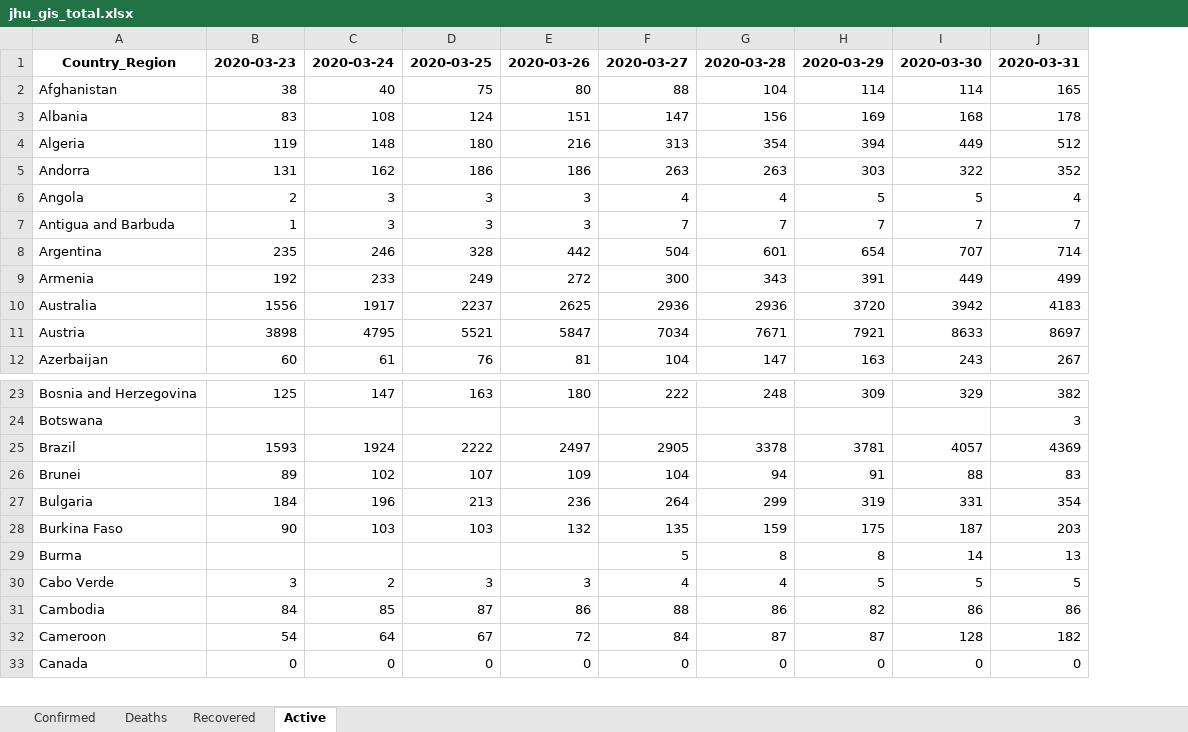
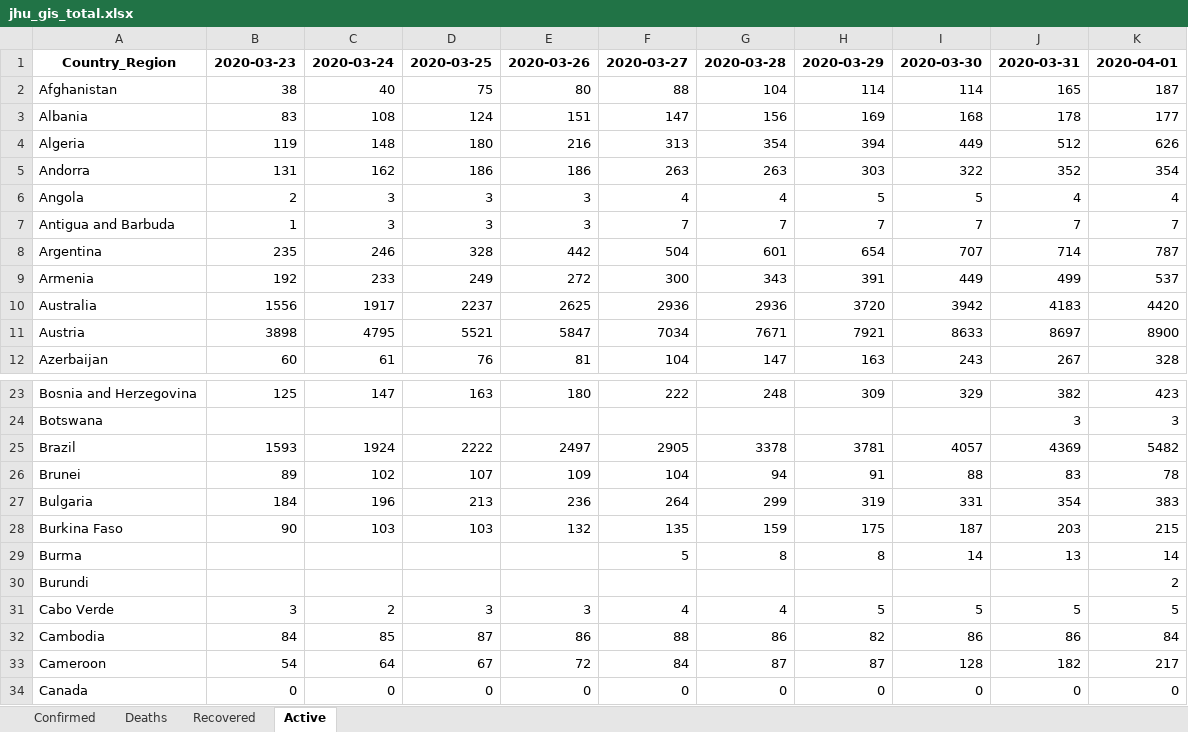
Before and after one commit to maisammusthafa/covid-19, an Excel workbook: jhu-gis/data/jhu_gis_total.xlsx, sheet Active, drawn as a sheet; only a part is shown, gaps mark what is left out; values as stored, in another font and other column widths than the file's, no borders; the diff names each change by its address in the sheet, - before the commit and + after, or states it on an @@ line.

```diff
--- a/jhu-gis/data/jhu_gis_total.xlsx (sheet Active)
+++ b/jhu-gis/data/jhu_gis_total.xlsx (sheet Active)
+column K, rows 1-12: 2020-04-01 | 187 | 177 | 626 | 354 | 4 | 7 | 787 | 537 | 4420 | 8900 | 328; rows 23-29: 423 | 3 | 5482 | 78 | 383 | 215 | 14; rows 31-34: 5 | 84 | 217 | 0
+row 30: Burundi |  |  |  |  |  |  |  |  |  | 2
```
Also changed, not shown: sheet Deaths, sheet Recovered, sheet Confirmed, ecdc-csv/data/ecdc_csv_diff.xlsx, ecdc-csv/data/ecdc_csv_total.xlsx, 5 other files.
